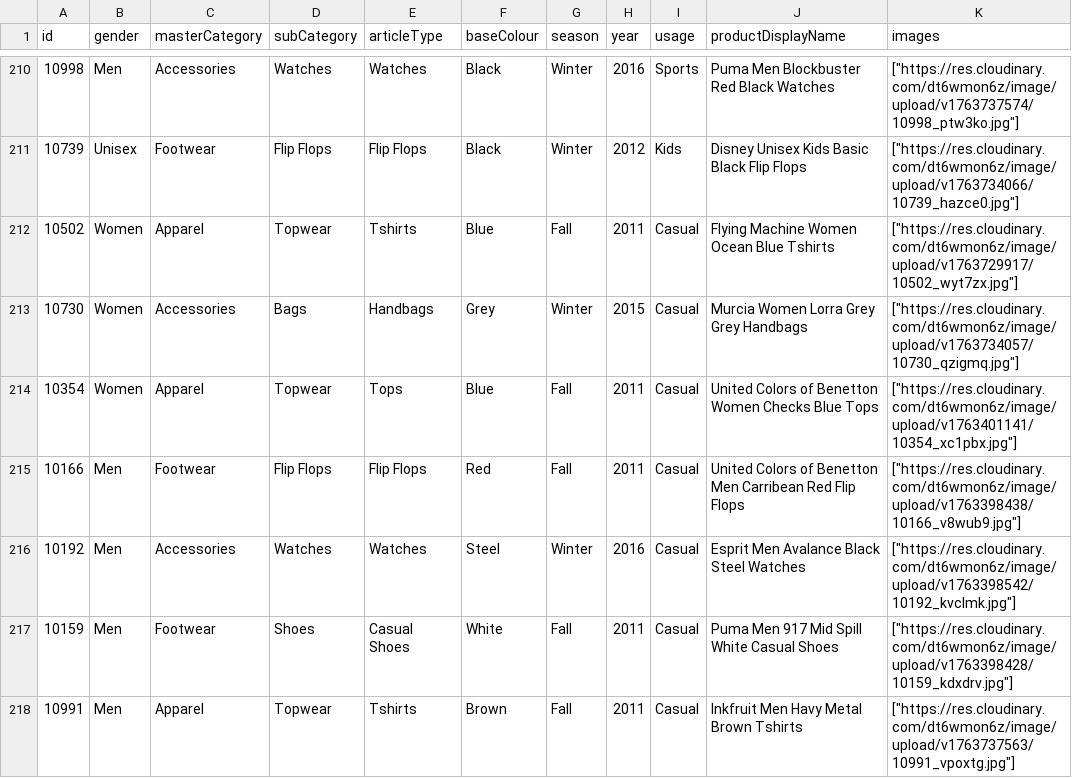
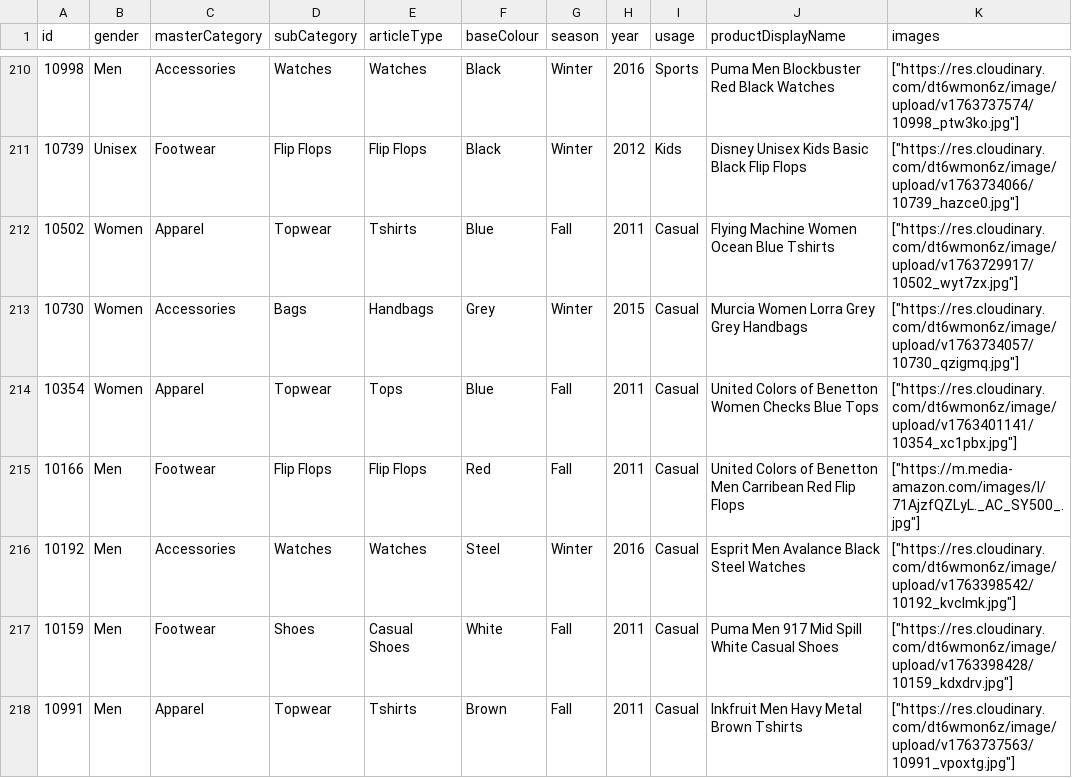
Before and after one commit to ToVinhVinh/novaware-djg-be, a CSV file: apps/exports/products.csv, drawn as a sheet; only a part is shown, gaps mark what is left out; the diff covers the shown part only.

```diff
--- a/apps/exports/products.csv
+++ b/apps/exports/products.csv
@@ -214,3 +214,3 @@ id,gender,masterCategory,subCategory,articleType,baseColour,season,year,usage,pr
 10354,Women,Apparel,Topwear,Tops,Blue,Fall,2011,Casual,United Colors of Benetton Women Checks Blue Tops,"[""https://res.cloudinary.com/dt6wmon6z/image/upload/v1763401141/10354_xc1pbx.jpg""]"
-10166,Men,Footwear,Flip Flops,Flip Flops,Red,Fall,2011,Casual,United Colors of Benetton Men Carribean Red Flip Flops,"[""https://res.cloudinary.com/dt6wmon6z/image/upload/v1763398438/10166_v8wub9.jpg""]"
+10166,Men,Footwear,Flip Flops,Flip Flops,Red,Fall,2011,Casual,United Colors of Benetton Men Carribean Red Flip Flops,"[""https://m.media-amazon.com/images/I/71AjzfQZLyL._AC_SY500_.jpg""]"
 10192,Men,Accessories,Watches,Watches,Steel,Winter,2016,Casual,Esprit Men Avalance Black Steel Watches,"[""https://res.cloudinary.com/dt6wmon6z/image/upload/v1763398542/10192_kvclmk.jpg""]"
```
Also changed, not shown: 9 edited cells elsewhere in this file, apps/exports/users.csv, 1 other file.
